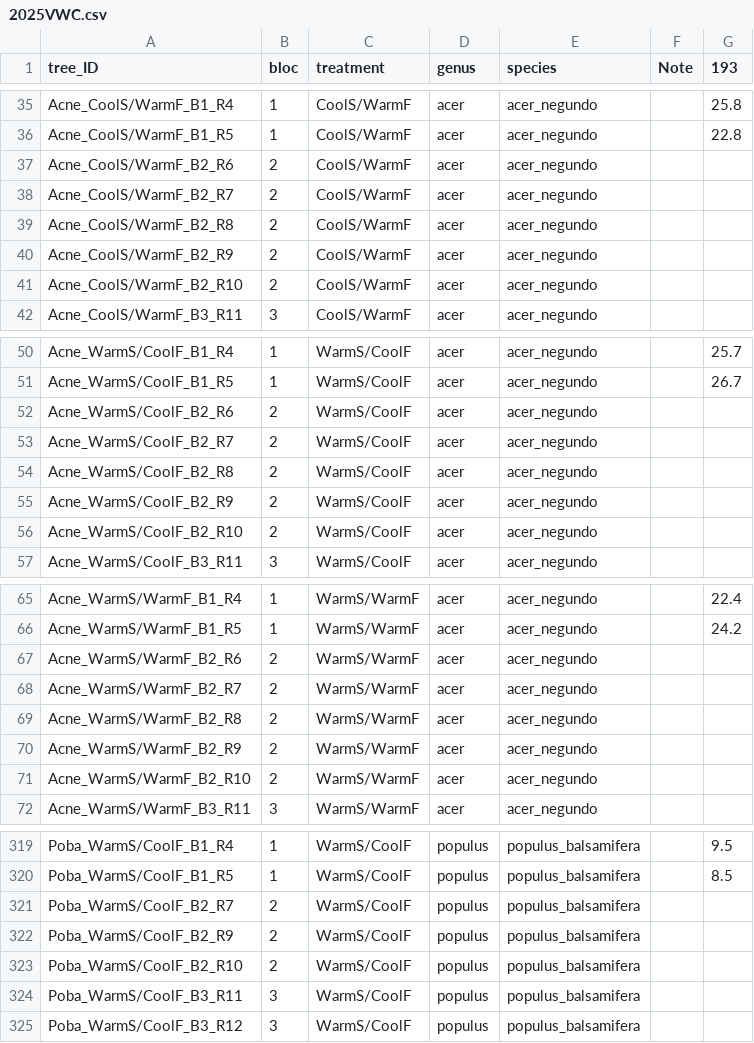
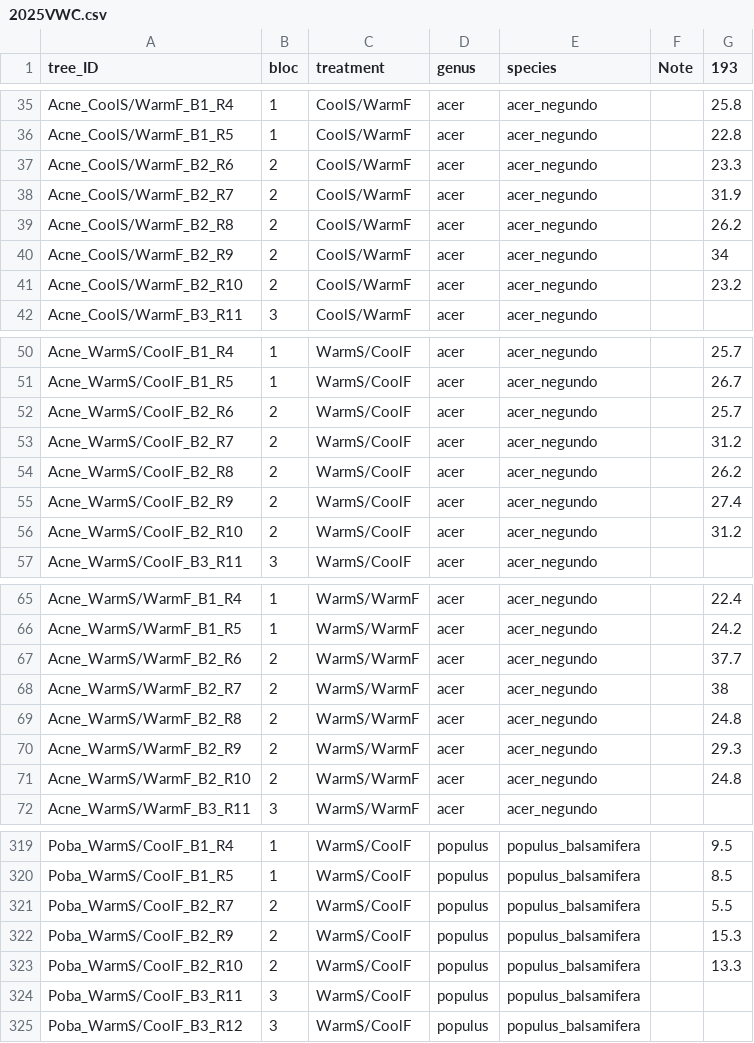
Before and after one commit to christophe-rd/fuelinex, a CSV file: analyses/input/2025VWC.csv, drawn as a sheet; only a part is shown, gaps mark what is left out; the diff covers the shown part only.

```diff
--- a/analyses/input/2025VWC.csv
+++ b/analyses/input/2025VWC.csv
@@ -36,7 +36,7 @@ Acne_CoolS/WarmF_B1_R4,1,CoolS/WarmF,acer,acer_negundo,,25.8
 Acne_CoolS/WarmF_B1_R5,1,CoolS/WarmF,acer,acer_negundo,,22.8
-Acne_CoolS/WarmF_B2_R6,2,CoolS/WarmF,acer,acer_negundo,,
-Acne_CoolS/WarmF_B2_R7,2,CoolS/WarmF,acer,acer_negundo,,
-Acne_CoolS/WarmF_B2_R8,2,CoolS/WarmF,acer,acer_negundo,,
-Acne_CoolS/WarmF_B2_R9,2,CoolS/WarmF,acer,acer_negundo,,
-Acne_CoolS/WarmF_B2_R10,2,CoolS/WarmF,acer,acer_negundo,,
+Acne_CoolS/WarmF_B2_R6,2,CoolS/WarmF,acer,acer_negundo,,23.3
+Acne_CoolS/WarmF_B2_R7,2,CoolS/WarmF,acer,acer_negundo,,31.9
+Acne_CoolS/WarmF_B2_R8,2,CoolS/WarmF,acer,acer_negundo,,26.2
+Acne_CoolS/WarmF_B2_R9,2,CoolS/WarmF,acer,acer_negundo,,34
+Acne_CoolS/WarmF_B2_R10,2,CoolS/WarmF,acer,acer_negundo,,23.2
 Acne_CoolS/WarmF_B3_R11,3,CoolS/WarmF,acer,acer_negundo,,
@@ -51,7 +51,7 @@ Acne_WarmS/CoolF_B1_R4,1,WarmS/CoolF,acer,acer_negundo,,25.7
 Acne_WarmS/CoolF_B1_R5,1,WarmS/CoolF,acer,acer_negundo,,26.7
-Acne_WarmS/CoolF_B2_R6,2,WarmS/CoolF,acer,acer_negundo,,
-Acne_WarmS/CoolF_B2_R7,2,WarmS/CoolF,acer,acer_negundo,,
-Acne_WarmS/CoolF_B2_R8,2,WarmS/CoolF,acer,acer_negundo,,
-Acne_WarmS/CoolF_B2_R9,2,WarmS/CoolF,acer,acer_negundo,,
-Acne_WarmS/CoolF_B2_R10,2,WarmS/CoolF,acer,acer_negundo,,
+Acne_WarmS/CoolF_B2_R6,2,WarmS/CoolF,acer,acer_negundo,,25.7
+Acne_WarmS/CoolF_B2_R7,2,WarmS/CoolF,acer,acer_negundo,,31.2
+Acne_WarmS/CoolF_B2_R8,2,WarmS/CoolF,acer,acer_negundo,,26.2
+Acne_WarmS/CoolF_B2_R9,2,WarmS/CoolF,acer,acer_negundo,,27.4
+Acne_WarmS/CoolF_B2_R10,2,WarmS/CoolF,acer,acer_negundo,,31.2
 Acne_WarmS/CoolF_B3_R11,3,WarmS/CoolF,acer,acer_negundo,,
@@ -66,7 +66,7 @@ Acne_WarmS/WarmF_B1_R4,1,WarmS/WarmF,acer,acer_negundo,,22.4
 Acne_WarmS/WarmF_B1_R5,1,WarmS/WarmF,acer,acer_negundo,,24.2
-Acne_WarmS/WarmF_B2_R6,2,WarmS/WarmF,acer,acer_negundo,,
-Acne_WarmS/WarmF_B2_R7,2,WarmS/WarmF,acer,acer_negundo,,
-Acne_WarmS/WarmF_B2_R8,2,WarmS/WarmF,acer,acer_negundo,,
-Acne_WarmS/WarmF_B2_R9,2,WarmS/WarmF,acer,acer_negundo,,
-Acne_WarmS/WarmF_B2_R10,2,WarmS/WarmF,acer,acer_negundo,,
+Acne_WarmS/WarmF_B2_R6,2,WarmS/WarmF,acer,acer_negundo,,37.7
+Acne_WarmS/WarmF_B2_R7,2,WarmS/WarmF,acer,acer_negundo,,38
+Acne_WarmS/WarmF_B2_R8,2,WarmS/WarmF,acer,acer_negundo,,24.8
+Acne_WarmS/WarmF_B2_R9,2,WarmS/WarmF,acer,acer_negundo,,29.3
+Acne_WarmS/WarmF_B2_R10,2,WarmS/WarmF,acer,acer_negundo,,24.8
 Acne_WarmS/WarmF_B3_R11,3,WarmS/WarmF,acer,acer_negundo,,
@@ -320,5 +320,5 @@ Poba_WarmS/CoolF_B1_R4,1,WarmS/CoolF,populus,populus_balsamifera,,9.5
 Poba_WarmS/CoolF_B1_R5,1,WarmS/CoolF,populus,populus_balsamifera,,8.5
-Poba_WarmS/CoolF_B2_R7,2,WarmS/CoolF,populus,populus_balsamifera,,
-Poba_WarmS/CoolF_B2_R9,2,WarmS/CoolF,populus,populus_balsamifera,,
-Poba_WarmS/CoolF_B2_R10,2,WarmS/CoolF,populus,populus_balsamifera,,
+Poba_WarmS/CoolF_B2_R7,2,WarmS/CoolF,populus,populus_balsamifera,,5.5
+Poba_WarmS/CoolF_B2_R9,2,WarmS/CoolF,populus,populus_balsamifera,,15.3
+Poba_WarmS/CoolF_B2_R10,2,WarmS/CoolF,populus,populus_balsamifera,,13.3
 Poba_WarmS/CoolF_B3_R11,3,WarmS/CoolF,populus,populus_balsamifera,,
```
Also changed, not shown: 156 edited cells elsewhere in this file.
